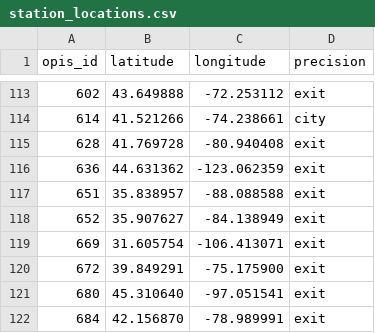
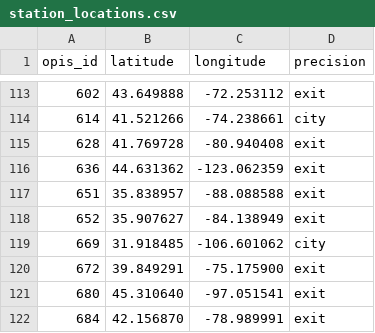
Before and after one commit to vpetreski/fuel-route-api, a CSV file: data/station_locations.csv, drawn as a sheet; only a part is shown, gaps mark what is left out.

Commit message:
Match exits only against US junctions, report ambiguous matches
The Overpass bounding box also covers southern Canada and northern
Mexico: one stop in Canutillo, TX had been matched to a junction in
Ciudad Juarez. Junctions outside the US outline are now dropped. The run
reports how many matches had another junction with the same number near
the town (375). The map marks town-precision stops as approximate.

```diff
--- a/data/station_locations.csv
+++ b/data/station_locations.csv
@@ -118,3 +118,3 @@ opis_id,latitude,longitude,precision
 652,35.907627,-84.138949,exit
-669,31.605754,-106.413071,exit
+669,31.918485,-106.601062,city
 672,39.849291,-75.175900,exit
```
Also changed, not shown: 2 other files.
